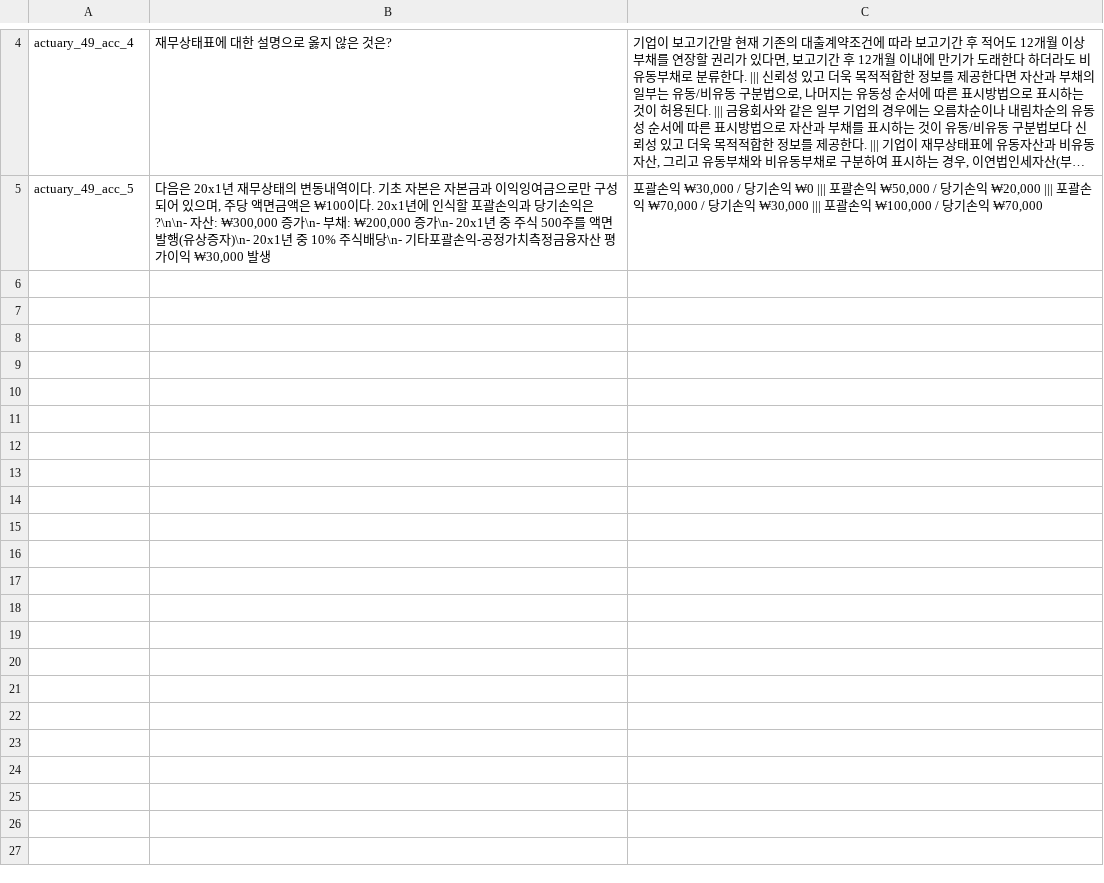
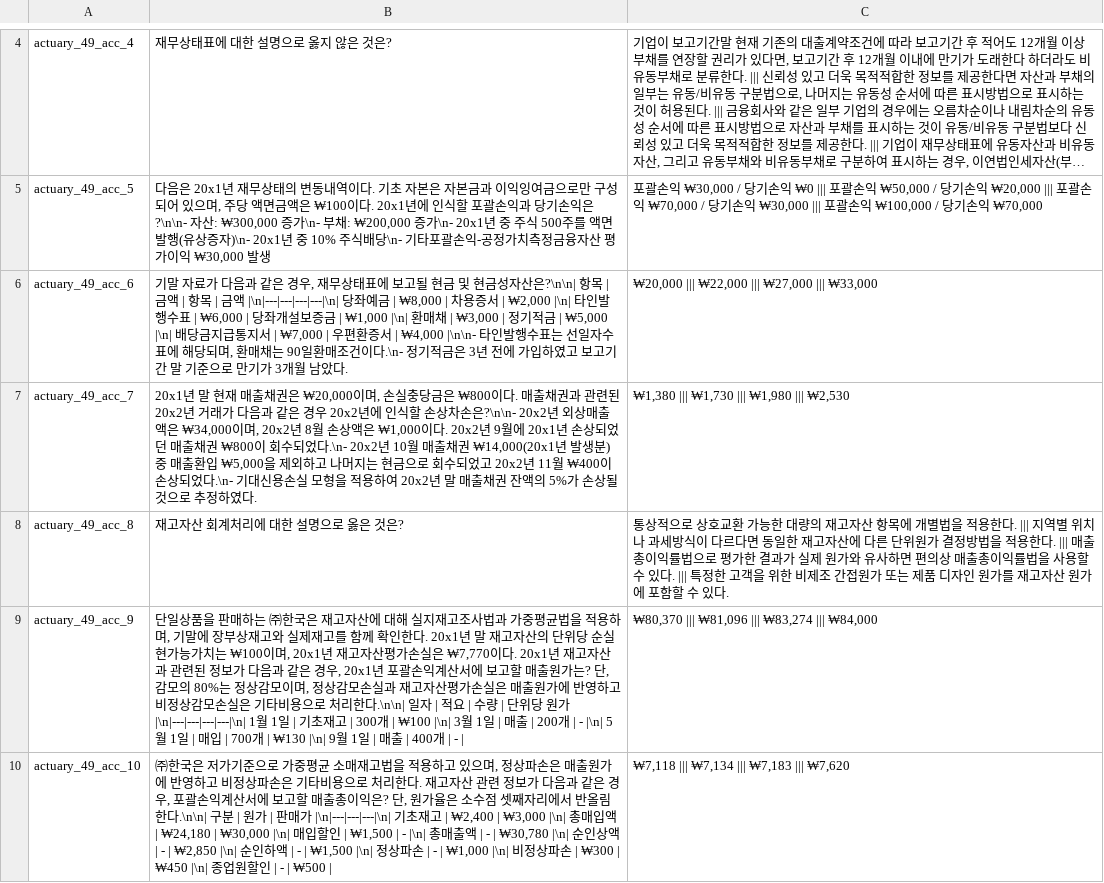
Before and after one commit to jihorag/-, a TSV file: 6_db_utils/answer_keys/_img2txt_act49_acc.tsv, drawn as a sheet; only a part is shown, gaps mark what is left out; long unchanged cells end in …; the diff names each change by its address in the sheet, - before the commit and + after, or states it on an @@ line.

Commit message:
auto-sync: 2026-05-21 16:48:35

```diff
--- a/6_db_utils/answer_keys/_img2txt_act49_acc.tsv
+++ b/6_db_utils/answer_keys/_img2txt_act49_acc.tsv
+row 6: actuary_49_acc_6 | 기말 자료가 다음과 같은 경우, 재무상태표에 보고될 현금 및 현금성자산은?\n\n| 항목 | 금액 | 항목 | 금액 |\n|---|---|---|---|\n| 당좌예금 | ₩8,000 | 차용증서 | ₩2,000 |\n| 타인발행수표 | ₩6,000 | 당좌개설보증금 | ₩1,000 |\n| 환매채 | ₩3,000 | 정기적금 | ₩5,000 |\n| 배당금지급통지서 | ₩7,000 | 우편환증서 | ₩4,000 |\n\n- 타인발행수표는 선일자수표에 해당되며, 환매채는 90일환매조건이다.\n- 정기적금은 3년 전에 가입하였고 보고기간 말 기준으로 만기가 3개월 남았다. | ₩20,000 ||| ₩22,000 ||| ₩27,000 ||| ₩33,000
+row 7: actuary_49_acc_7 | 20x1년 말 현재 매출채권은 ₩20,000이며, 손실충당금은 ₩800이다. 매출채권과 관련된 20x2년 거래가 다음과 같은 경우 20x2년에 인식할 손상차손은?\n\n- 20x2년 외상매출액은 ₩34,000이며, 20x2년 8월 손상액은 ₩1,000이다. 20x2년 9월에 20x1년 손상되었던 매출채권 ₩800이 회수되었다.\n- 20x2년 10월 매출채권 ₩14,000(20x1년 발생분) 중 매출환입 ₩5,000을 제외하고 나머지는 현금으로 회수되었고 20x2년 11월 ₩400이 손상되었다.\n- 기대신용손실 모형을 적용하여 20x2년 말 매출채권 잔액의 5%가 손상될 것으로 추정하였다. | ₩1,380 ||| ₩1,730 ||| ₩1,980 ||| ₩2,530
+row 8: actuary_49_acc_8 | 재고자산 회계처리에 대한 설명으로 옳은 것은? | 통상적으로 상호교환 가능한 대량의 재고자산 항목에 개별법을 적용한다. ||| 지역별 위치나 과세방식이 다르다면 동일한 재고자산에 다른 단위원가 결정방법을 적용한다. ||| 매출총이익률법으로 평가한 결과가 실제 원가와 유사하면 편의상 매출총이익률법을 사용할 수 있다. ||| 특정한 고객을 위한 비제조 간접원가 또는 제품 디자인 원가를 재고자산 원가에 포함할 수 있다.
+row 9: actuary_49_acc_9 | 단일상품을 판매하는 ㈜한국은 재고자산에 대해 실지재고조사법과 가중평균법을 적용하며, 기말에 장부상재고와 실제재고를 함께 확인한다. 20x1년 말 재고자산의 단위당 순실현가능가치는 ₩100이며, 20x1년 재고자산평가손실은 ₩7,770이다. 20x1년 재고자산과 관련된 정보가 다음과 같은 경우, 20x1년 포괄손익계산서에 보고할 매출원가는? 단, 감모의 80%는 정상감모이며, 정상감모손실과 재고자산평가손실은 매출원가에 반영하고 비정상감모손실은 기타비용으로 처리한다.\n\n| 일자 | 적요 | 수량 | 단위당 원가 |\n|---|---|---|---|\n| 1월 1일 | 기초재고 | 300개 | ₩100 |\n| 3월 1일 | 매출 | 200개 | - |\n| 5월 1일 | 매입 | 700개 | ₩130 |\n| 9월 1일 | 매출 | 400개 | - | | ₩80,370 ||| ₩81,096 ||| ₩83,274 ||| ₩84,000
+row 10: actuary_49_acc_10 | ㈜한국은 저가기준으로 가중평균 소매재고법을 적용하고 있으며, 정상파손은 매출원가에 반영하고 비정상파손은 기타비용으로 처리한다. 재고자산 관련 정보가 다음과 같은 경우, 포괄손익계산서에 보고할 매출총이익은? 단, 원가율은 소수점 셋째자리에서 반올림한다.\n\n| 구분 | 원가 | 판매가 |\n|---|---|---|\n| 기초재고 | ₩2,400 | ₩3,000 |\n| 총매입액 | ₩24,180 | ₩30,000 |\n| 매입할인 | ₩1,500 | - |\n| 총매출액 | - | ₩30,780 |\n| 순인상액 | - | ₩2,850 |\n| 순인하액 | - | ₩1,500 |\n| 정상파손 | - | ₩1,000 |\n| 비정상파손 | ₩300 | ₩450 |\n| 종업원할인 | - | ₩500 | | ₩7,118 ||| ₩7,134 ||| ₩7,183 ||| ₩7,620
```
